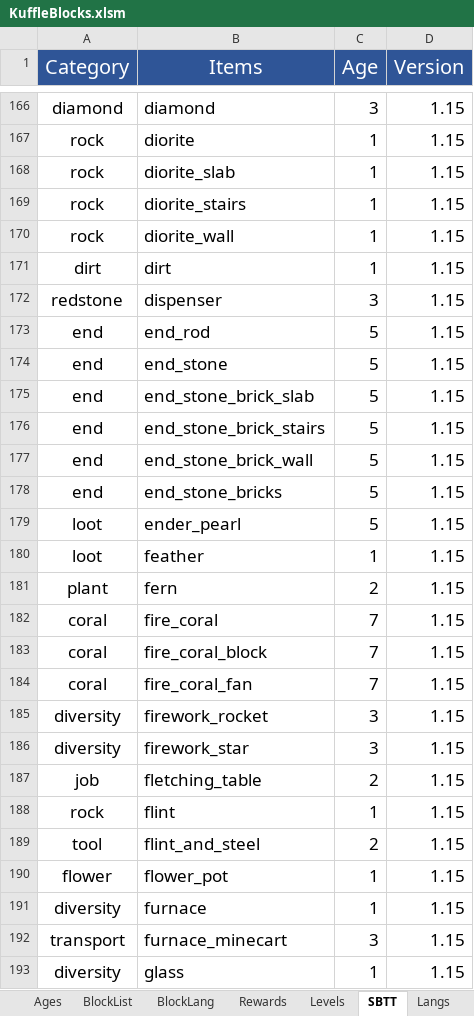
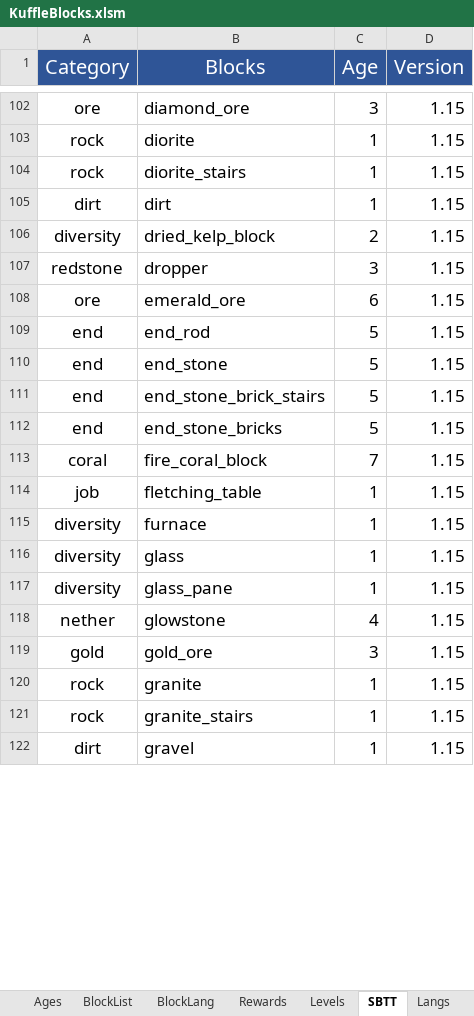
Before and after one commit to KosmosUniverse/KuffleBlocks, an Excel workbook: KuffleBlocks.xlsm, sheet SBTT, drawn as a sheet; only a part is shown, gaps mark what is left out; the shorter side is filled out with more unchanged rows; values as stored, in another font and other column widths than the file's, no borders; removed rows and columns are numbered as before the commit, all else as after; the diff covers the shown part only; the diff names each change by its address in the sheet, - before the commit and + after, or states it on an @@ line.

Commit message:
v5.0 Final Updates, Adds, remove & Debug
- Update JSONs Blocks, SBTT & lang
- Update xlsm
- Remove Crafts/Templates.java
- Rename ManageMultiBlock to MultiblockManager
- Add Template.java to handle template multiblock
- Add crafts, [Cobweb & Mycelium]
- Add PlayerInteract Listener
- Fix Gameloop from ITEM to BLOCK
- Fix InventoryListener for multiblock
- Fix KuffleAgeBlocks for log
- Update KuffleLoad
- Update KuffleMain
- Update KuffleSave
- Update KuffleSpawnMultiBlocksTab
- Update KuffleStart
- Update KuffleStop
- Update MultiBlock/Level to simplify size 1 multiblocks
- Update PlayerMove Listeners to simplify multiblock recognition and xp
consuming at tp

```diff
--- a/KuffleBlocks.xlsm (sheet SBTT)
+++ b/KuffleBlocks.xlsm (sheet SBTT)
-B1: Items
+B1: Blocks
-A102 (Category): diamond
+A102 (Category): ore
-B102 (Blocks): diamond
+B102 (Blocks): diamond_ore
-row 168: rock | diorite_slab | 1 | 1.15
-row 170: rock | diorite_wall | 1 | 1.15
+row 106: diversity | dried_kelp_block | 2 | 1.15
-B107 (Blocks): dispenser
+B107 (Blocks): dropper
+row 108: ore | emerald_ore | 6 | 1.15
-row 175: end | end_stone_brick_slab | 5 | 1.15
-row 177: end | end_stone_brick_wall | 5 | 1.15
-row 179: loot | ender_pearl | 5 | 1.15
-row 180: loot | feather | 1 | 1.15
-row 181: plant | fern | 2 | 1.15
-row 182: coral | fire_coral | 7 | 1.15
-row 184: coral | fire_coral_fan | 7 | 1.15
-row 185: diversity | firework_rocket | 3 | 1.15
-row 186: diversity | firework_star | 3 | 1.15
-C114 (Age): 2
+C114 (Age): 1
-row 188: rock | flint | 1 | 1.15
-row 189: tool | flint_and_steel | 2 | 1.15
-row 190: flower | flower_pot | 1 | 1.15
-row 192: transport | furnace_minecart | 3 | 1.15
```
Also changed, not shown: 45 added rows, 242 removed rows and 27 edited cells elsewhere in this sheet, sheet BlockList, sheet BlockLang, sheet Langs, 26 other files.
